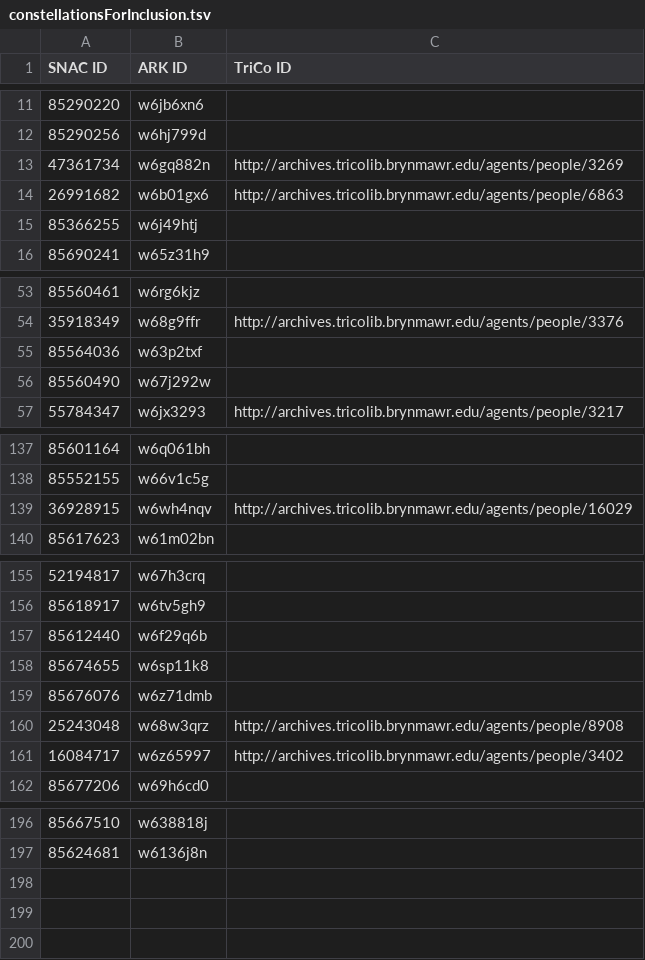
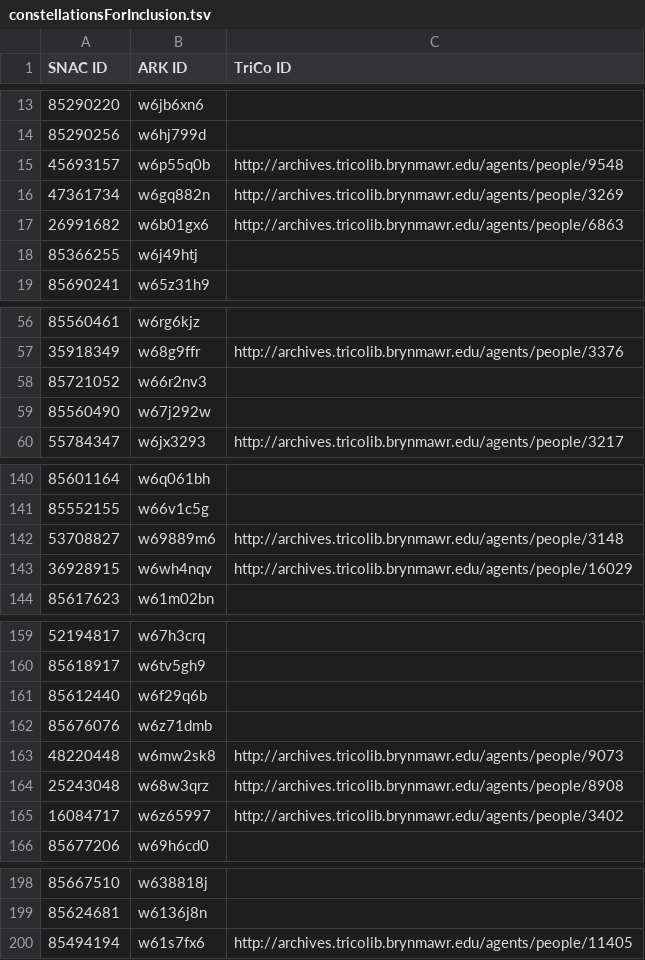
Before and after one commit to swat-ds/friendly-networks, a TSV file: src/assets/data/constellationsForInclusion.tsv, drawn as a sheet; only a part is shown, gaps mark what is left out; removed rows and columns are numbered as before the commit, all else as after; the diff covers the shown part only; the diff names each change by its address in the sheet, - before the commit and + after, or states it on an @@ line.

Commit message:
Update constellationsForInclusion.tsv

```diff
--- a/src/assets/data/constellationsForInclusion.tsv
+++ b/src/assets/data/constellationsForInclusion.tsv
+row 15: 45693157 | w6p55q0b | http://archives.tricolib.brynmawr.edu/agents/people/9548
-row 55: 85564036 | w63p2txf
+row 58: 85721052 | w66r2nv3
+row 142: 53708827 | w69889m6 | http://archives.tricolib.brynmawr.edu/agents/people/3148
-row 158: 85674655 | w6sp11k8
+row 163: 48220448 | w6mw2sk8 | http://archives.tricolib.brynmawr.edu/agents/people/9073
+row 200: 85494194 | w61s7fx6 | http://archives.tricolib.brynmawr.edu/agents/people/11405
```
Also changed, not shown: 2 added rows, 2 removed rows and 1 moved row elsewhere in this file.
